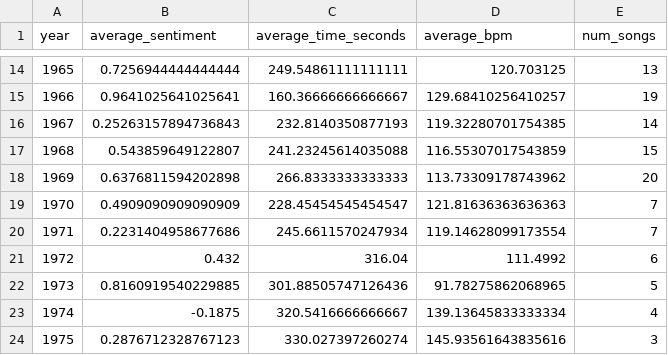
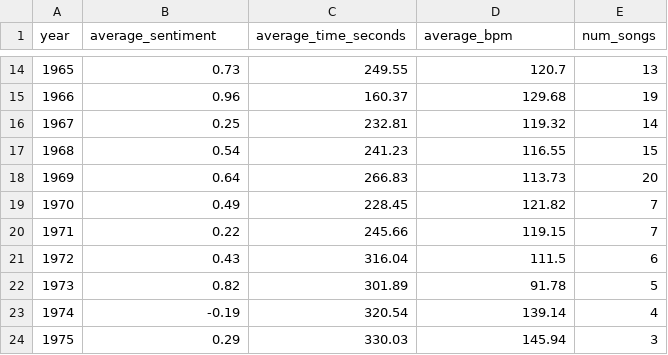
Before and after one commit to acstat231-s25/blog-salamanders, a CSV file: data/sentiment_by_year.csv, drawn as a sheet; only a part is shown, gaps mark what is left out; the diff covers the shown part only.

```diff
--- a/data/sentiment_by_year.csv
+++ b/data/sentiment_by_year.csv
@@ -14,11 +14,11 @@ year,average_sentiment,average_time_seconds,average_bpm,num_songs
-1965,0.7256944444444444,249.54861111111111,120.703125,13
-1966,0.9641025641025641,160.36666666666667,129.68410256410257,19
-1967,0.25263157894736843,232.8140350877193,119.32280701754385,14
-1968,0.543859649122807,241.23245614035088,116.55307017543859,15
-1969,0.6376811594202898,266.8333333333333,113.73309178743962,20
-1970,0.4909090909090909,228.45454545454547,121.81636363636363,7
-1971,0.2231404958677686,245.6611570247934,119.14628099173554,7
-1972,0.432,316.04,111.4992,6
-1973,0.8160919540229885,301.88505747126436,91.78275862068965,5
-1974,-0.1875,320.5416666666667,139.13645833333334,4
-1975,0.2876712328767123,330.027397260274,145.93561643835616,3
+1965,0.73,249.55,120.7,13
+1966,0.96,160.37,129.68,19
+1967,0.25,232.81,119.32,14
+1968,0.54,241.23,116.55,15
+1969,0.64,266.83,113.73,20
+1970,0.49,228.45,121.82,7
+1971,0.22,245.66,119.15,7
+1972,0.43,316.04,111.5,6
+1973,0.82,301.89,91.78,5
+1974,-0.19,320.54,139.14,4
+1975,0.29,330.03,145.94,3
```
Also changed, not shown: 92 edited cells elsewhere in this file, data/sentiment_by_genre.csv.
